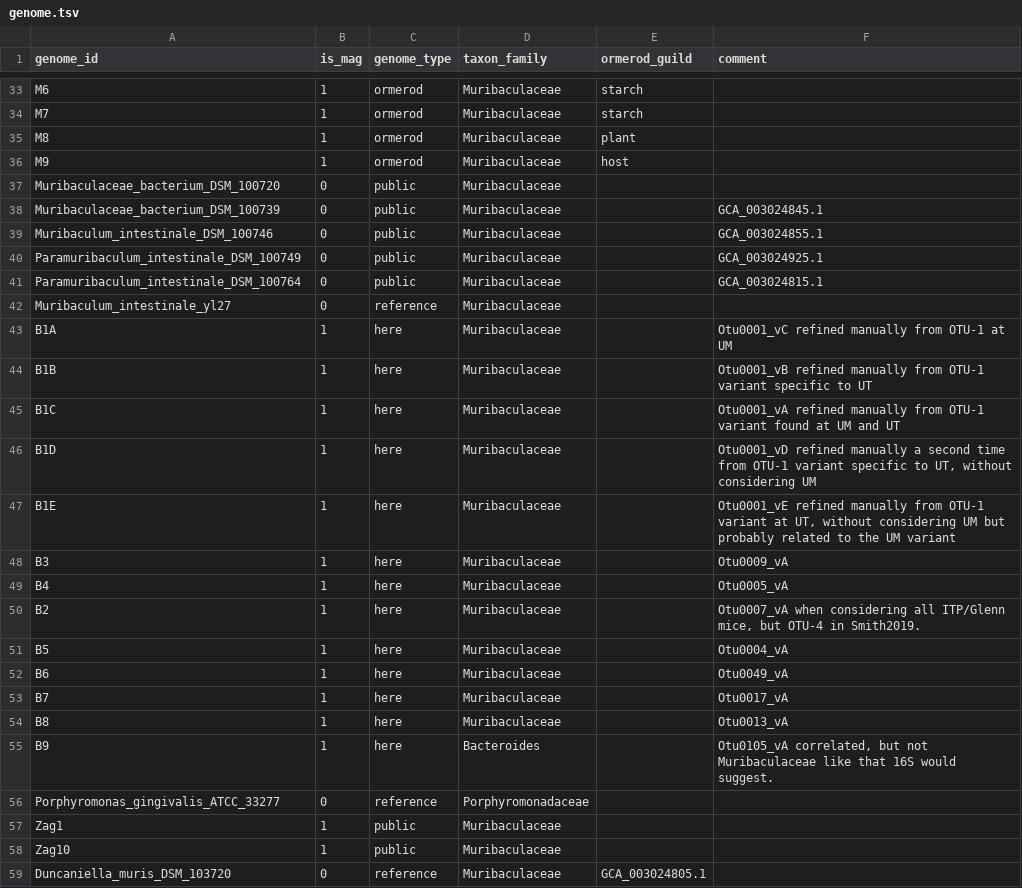
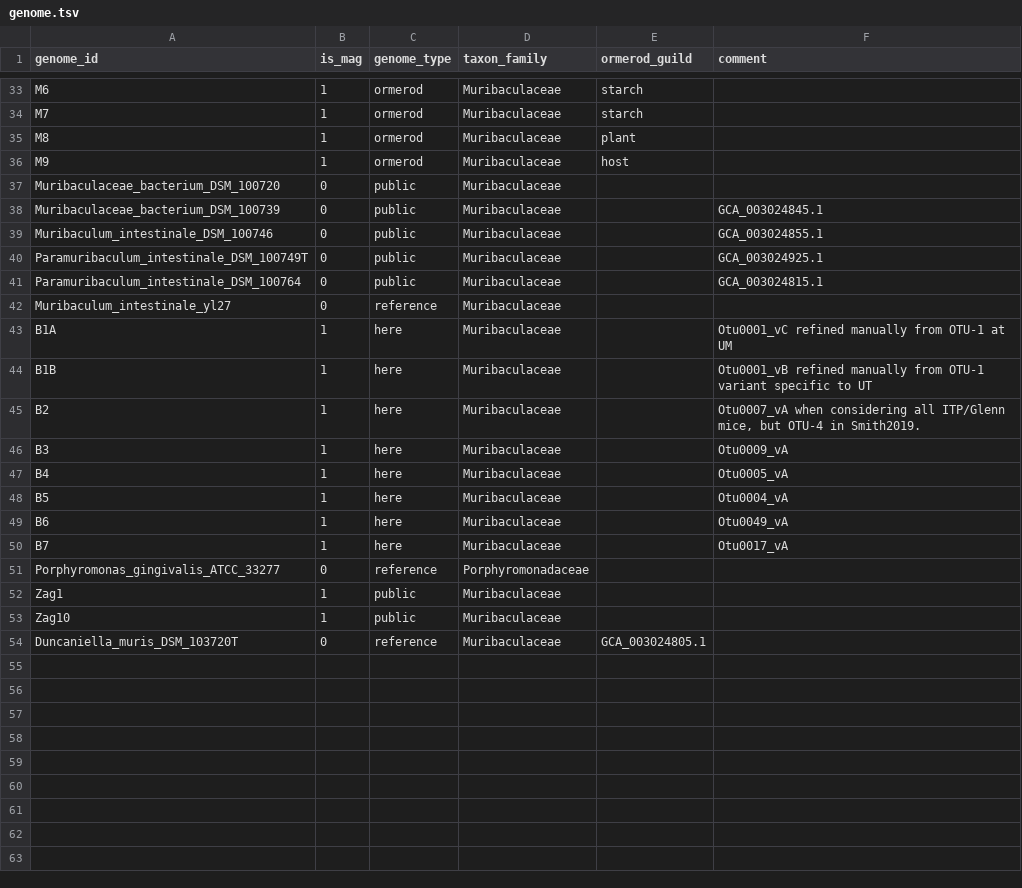
Before and after one commit to bsmith89/longev-mgen, a TSV file: meta/genome.tsv, drawn as a sheet; only a part is shown, gaps mark what is left out.

```diff
--- a/meta/genome.tsv
+++ b/meta/genome.tsv
@@ -39,3 +39,3 @@ Muribaculaceae_bacterium_DSM_100739	0	public	Muribaculaceae		GCA_003024845.1
 Muribaculum_intestinale_DSM_100746	0	public	Muribaculaceae		GCA_003024855.1
-Paramuribaculum_intestinale_DSM_100749	0	public	Muribaculaceae		GCA_003024925.1
+Paramuribaculum_intestinale_DSM_100749T	0	public	Muribaculaceae		GCA_003024925.1
 Paramuribaculum_intestinale_DSM_100764	0	public	Muribaculaceae		GCA_003024815.1
@@ -44,8 +44,5 @@ B1A	1	here	Muribaculaceae		Otu0001_vC refined manually from OTU-1 at UM
 B1B	1	here	Muribaculaceae		Otu0001_vB refined manually from OTU-1 variant specific to UT
-B1C	1	here	Muribaculaceae		Otu0001_vA refined manually from OTU-1 variant found at UM and UT
-B1D	1	here	Muribaculaceae		Otu0001_vD refined manually a second time from OTU-1 variant specific to UT, without considering UM
-B1E	1	here	Muribaculaceae		Otu0001_vE refined manually from OTU-1 variant at UT, without considering UM but probably related to the UM variant
+B2	1	here	Muribaculaceae		Otu0007_vA when considering all ITP/Glenn mice, but OTU-4 in Smith2019.
 B3	1	here	Muribaculaceae		Otu0009_vA
 B4	1	here	Muribaculaceae		Otu0005_vA
-B2	1	here	Muribaculaceae		Otu0007_vA when considering all ITP/Glenn mice, but OTU-4 in Smith2019.
 B5	1	here	Muribaculaceae		Otu0004_vA
@@ -53,4 +50,2 @@ B6	1	here	Muribaculaceae		Otu0049_vA
 B7	1	here	Muribaculaceae		Otu0017_vA
-B8	1	here	Muribaculaceae		Otu0013_vA
-B9	1	here	Bacteroides		Otu0105_vA correlated, but not Muribaculaceae like that 16S would suggest.
 Porphyromonas_gingivalis_ATCC_33277	0	reference	Porphyromonadaceae		
@@ -58,2 +53,2 @@ Zag1	1	public	Muribaculaceae
 Zag10	1	public	Muribaculaceae		
-Duncaniella_muris_DSM_103720	0	reference	Muribaculaceae	GCA_003024805.1
+Duncaniella_muris_DSM_103720T	0	reference	Muribaculaceae	GCA_003024805.1
```
Also changed, not shown: 36 other files.
